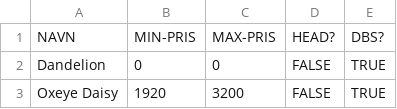
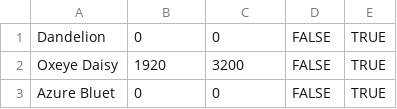
Before and after one commit to WildTooth/FreakyVille-TradePrices, a CSV file: trade - prices.csv, drawn as a sheet; only a part is shown; the shorter side is filled out with more unchanged rows; the diff names each change by its address in the sheet, - before the commit and + after, or states it on an @@ line.

Commit message:
Update trade - prices.csv

```diff
--- a/trade - prices.csv
+++ b/trade - prices.csv
-row 1: NAVN | MIN-PRIS | MAX-PRIS | HEAD? | DBS?
```
